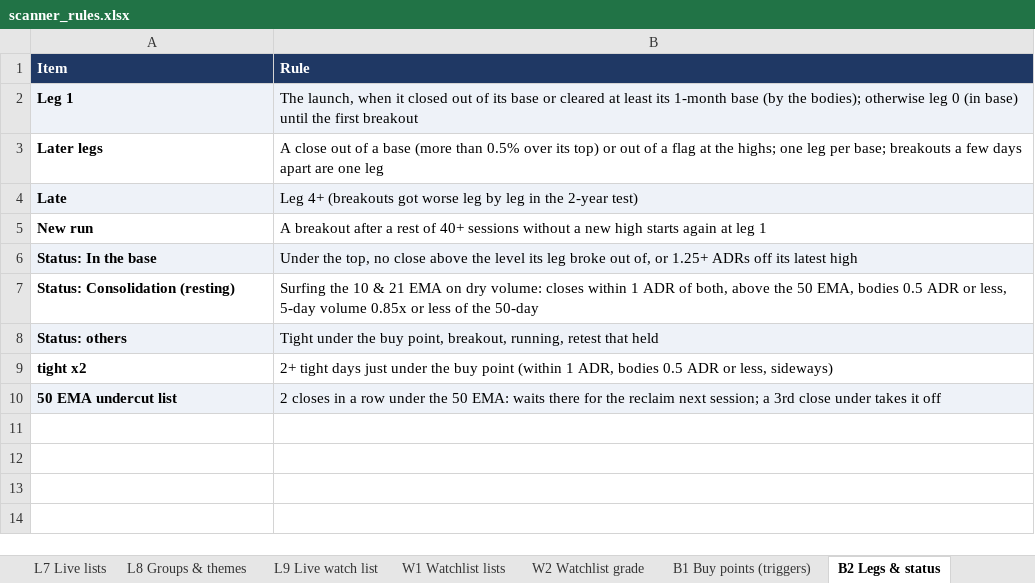
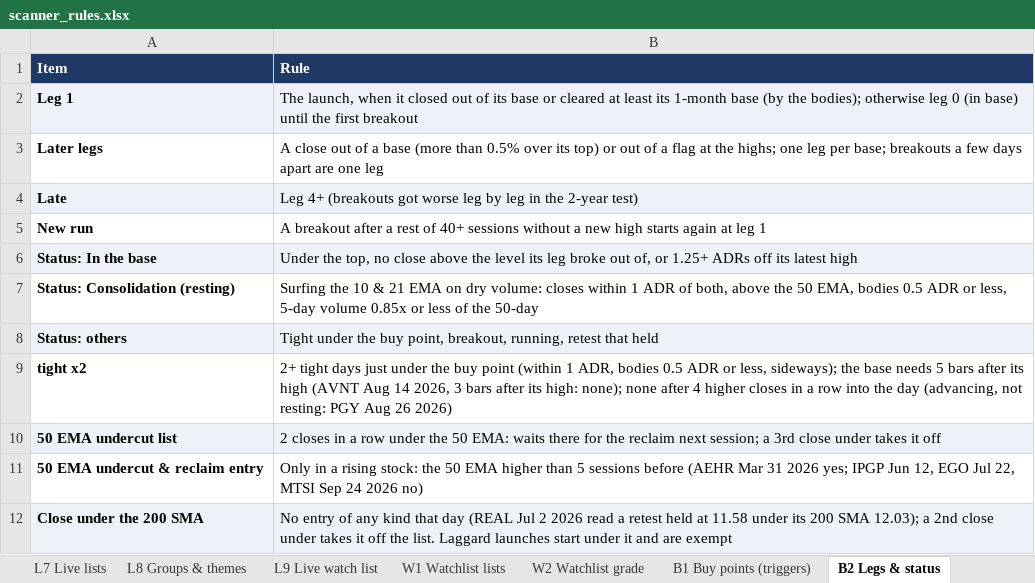
Before and after one commit to goattrader40-lgtm/radar-close-snapshots, an Excel workbook: rules/scanner_rules.xlsx, sheet B2 Legs & status, drawn as a sheet; values as stored, in another font and other column widths than the file's, no borders; the diff names each change by its address in the sheet, - before the commit and + after, or states it on an @@ line.

```diff
--- a/rules/scanner_rules.xlsx (sheet B2 Legs & status)
+++ b/rules/scanner_rules.xlsx (sheet B2 Legs & status)
-B9 (Rule): …or less, sideways)
+B9 (Rule): …or less, sideways); the base needs 5 bars after its high (AVNT Aug 14 2026, 3 bars after its high: none); none after 4 higher closes in a row into the day (advancing, not resting: PGY Aug 26 2026)
+row 11: 50 EMA undercut & reclaim entry | Only in a rising stock: the 50 EMA higher than 5 sessions before (AEHR Mar 31 2026 yes; IPGP Jun 12, EGO Jul 22, MTSI Sep 24 2026 no)
+row 12: Close under the 200 SMA | No entry of any kind that day (REAL Jul 2 2026 read a retest held at 11.58 under its 200 SMA 12.03); a 2nd close under takes it off the list. Laggard launches start under it and are exempt
```
Also changed, not shown: sheet L7 Live lists, sheet L1 Launch must-pass, sheet L2 Launch types, sheet A1 Alerts.
